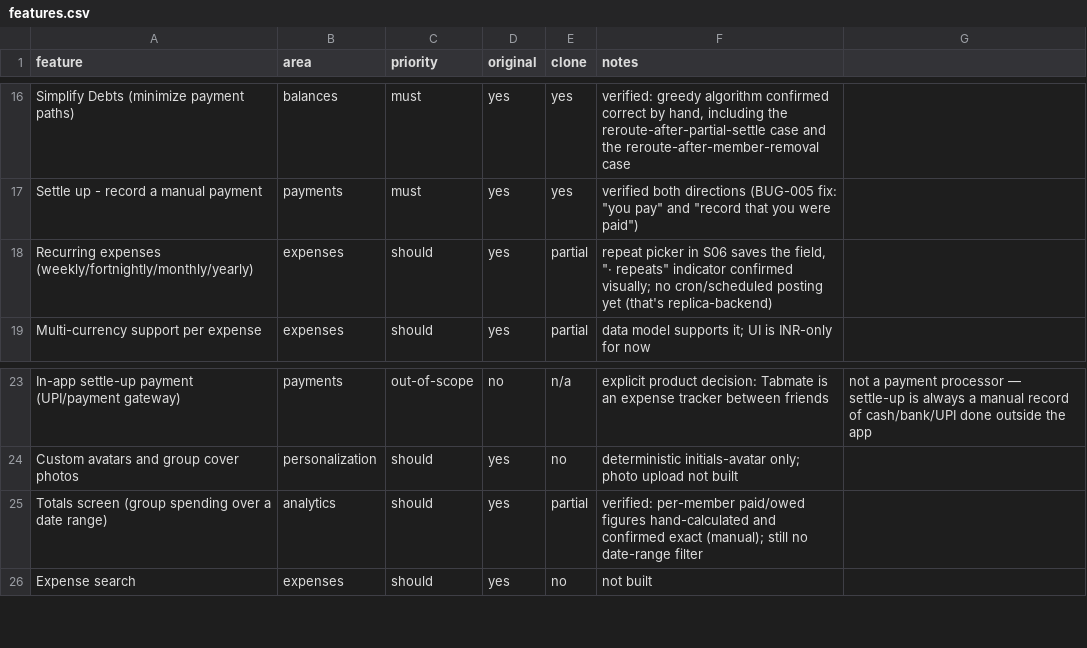
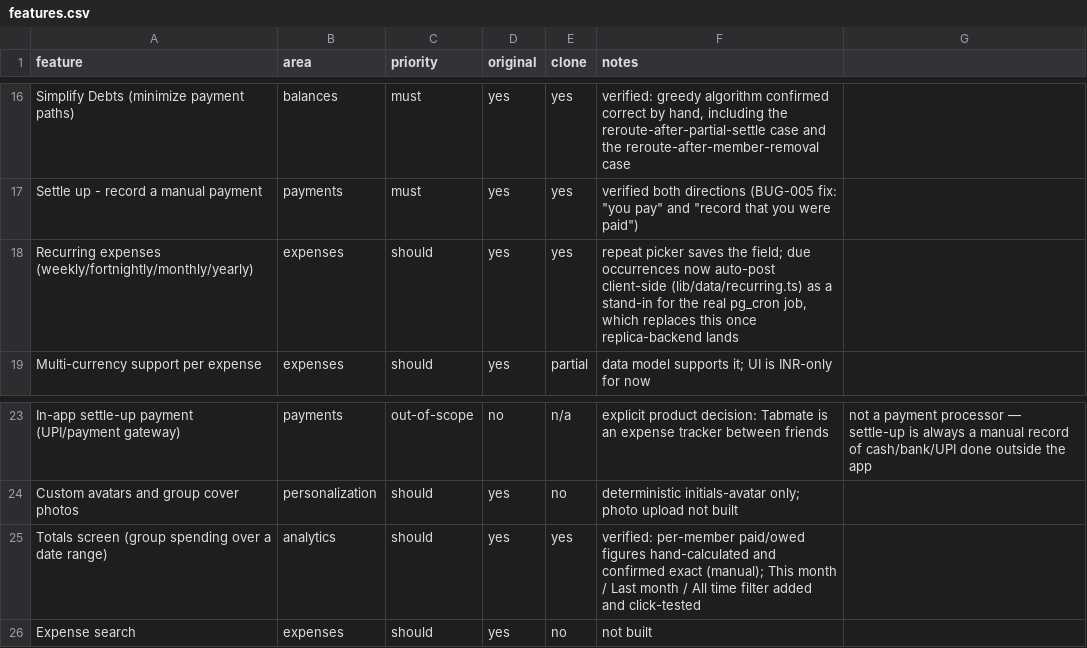
Before and after one commit to Techy-CA/tabmate, a CSV file: replica/features.csv, drawn as a sheet; only a part is shown, gaps mark what is left out.

```diff
--- a/replica/features.csv
+++ b/replica/features.csv
@@ -17,3 +17,3 @@ Simplify Debts (minimize payment paths),balances,must,yes,yes,"verified: greedy
 Settle up - record a manual payment,payments,must,yes,yes,"verified both directions (BUG-005 fix: ""you pay"" and ""record that you were paid"")"
-Recurring expenses (weekly/fortnightly/monthly/yearly),expenses,should,yes,partial,"repeat picker in S06 saves the field, ""· repeats"" indicator confirmed visually; no cron/scheduled posting yet (that's replica-backend)"
+Recurring expenses (weekly/fortnightly/monthly/yearly),expenses,should,yes,yes,"repeat picker saves the field; due occurrences now auto-post client-side (lib/data/recurring.ts) as a stand-in for the real pg_cron job, which replaces this once replica-backend lands"
 Multi-currency support per expense,expenses,should,yes,partial,data model supports it; UI is INR-only for now
@@ -24,3 +24,3 @@ In-app settle-up payment (UPI/payment gateway),payments,out-of-scope,no,n/a,expl
 Custom avatars and group cover photos,personalization,should,yes,no,deterministic initials-avatar only; photo upload not built
-Totals screen (group spending over a date range),analytics,should,yes,partial,"verified: per-member paid/owed figures hand-calculated and confirmed exact (manual); still no date-range filter"
+Totals screen (group spending over a date range),analytics,should,yes,yes,"verified: per-member paid/owed figures hand-calculated and confirmed exact (manual); This month / Last month / All time filter added and click-tested"
 Expense search,expenses,should,yes,no,not built
```
Also changed, not shown: 6 other files.
